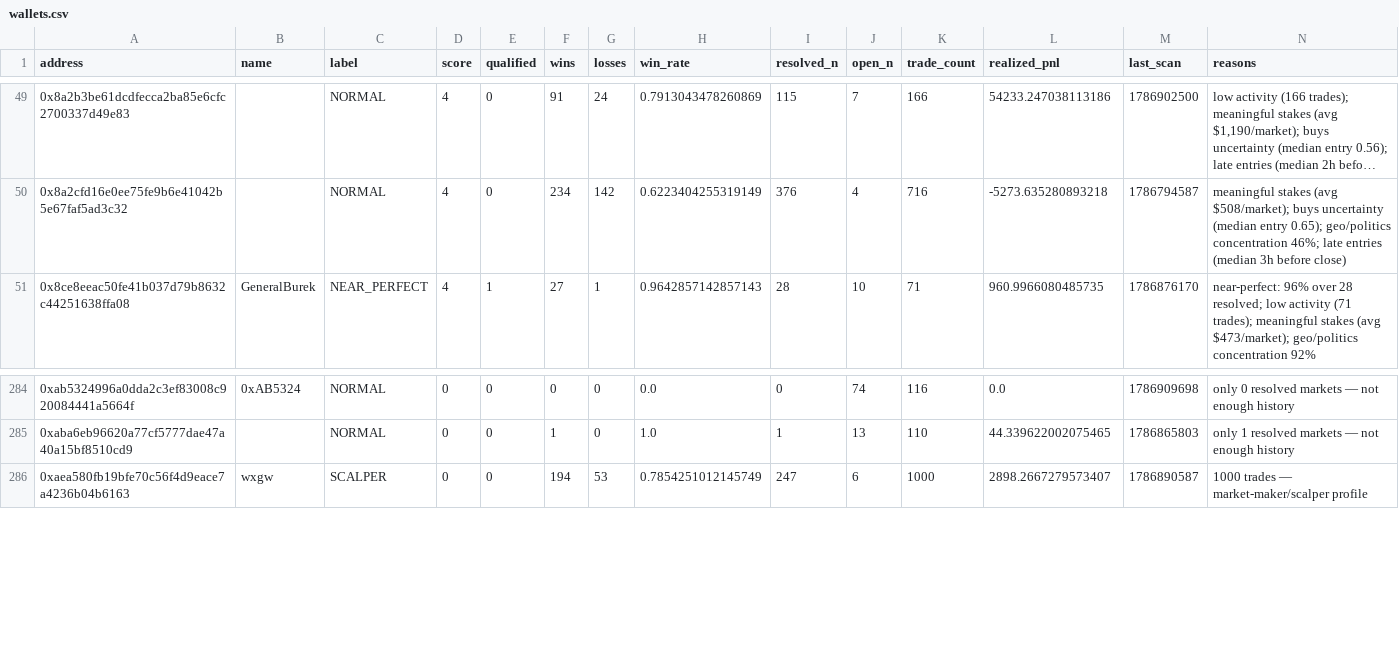
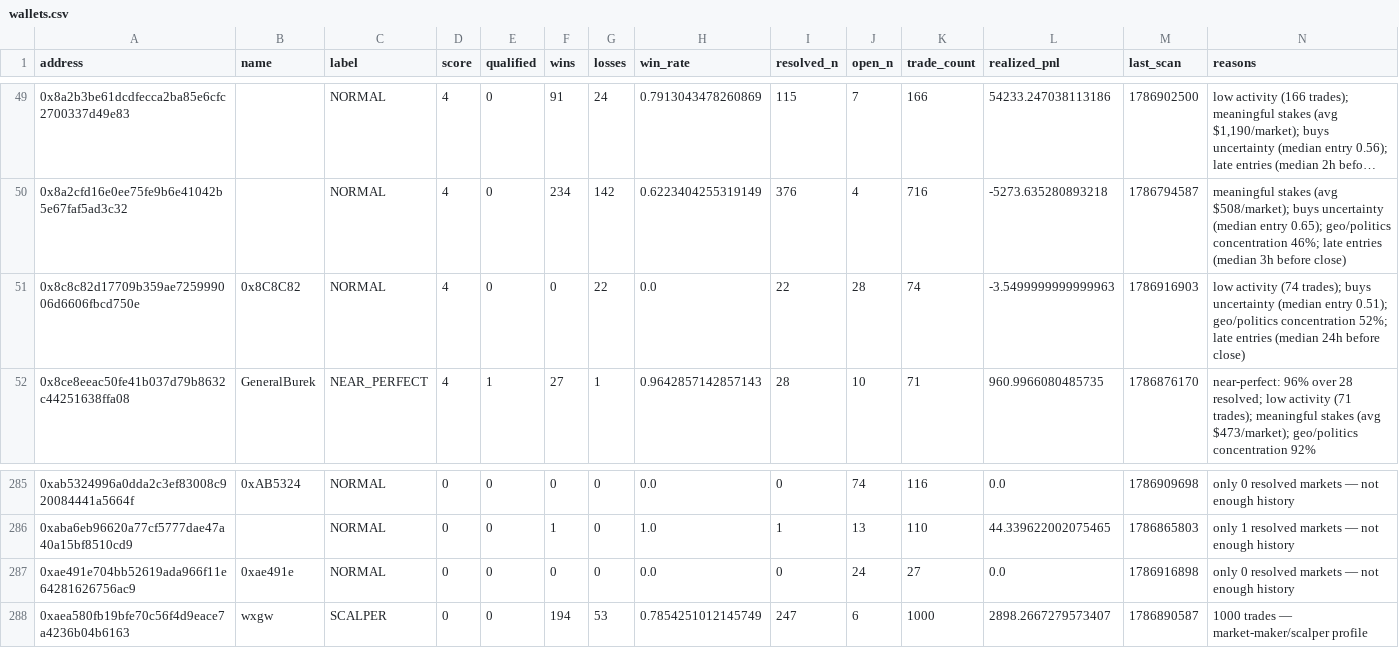
Before and after one commit to sophie-nguyenthuthuy/polycopy, a CSV file: data/wallets.csv, drawn as a sheet; only a part is shown, gaps mark what is left out; long unchanged cells end in …; the diff names each change by its address in the sheet, - before the commit and + after, or states it on an @@ line.

```diff
--- a/data/wallets.csv
+++ b/data/wallets.csv
+row 51: 0x8c8c82d17709b359ae725999006d6606fbcd750e | 0x8C8C82 | NORMAL | 4 | 0 | 0 | 22 | 0.0 | 22 | 28 | 74 | -3.5499999999999963 | 1786916903 | low activity (74 trades); buys uncertainty (median entry 0.51); geo/politics concentration 52%; late entries (median 24h before close)
+row 287: 0xae491e704bb52619ada966f11e64281626756ac9 | 0xae491e | NORMAL | 0 | 0 | 0 | 0 | 0.0 | 0 | 24 | 27 | 0.0 | 1786916898 | only 0 resolved markets — not enough history
```
Also changed, not shown: data/fills.csv, 2 other files.
